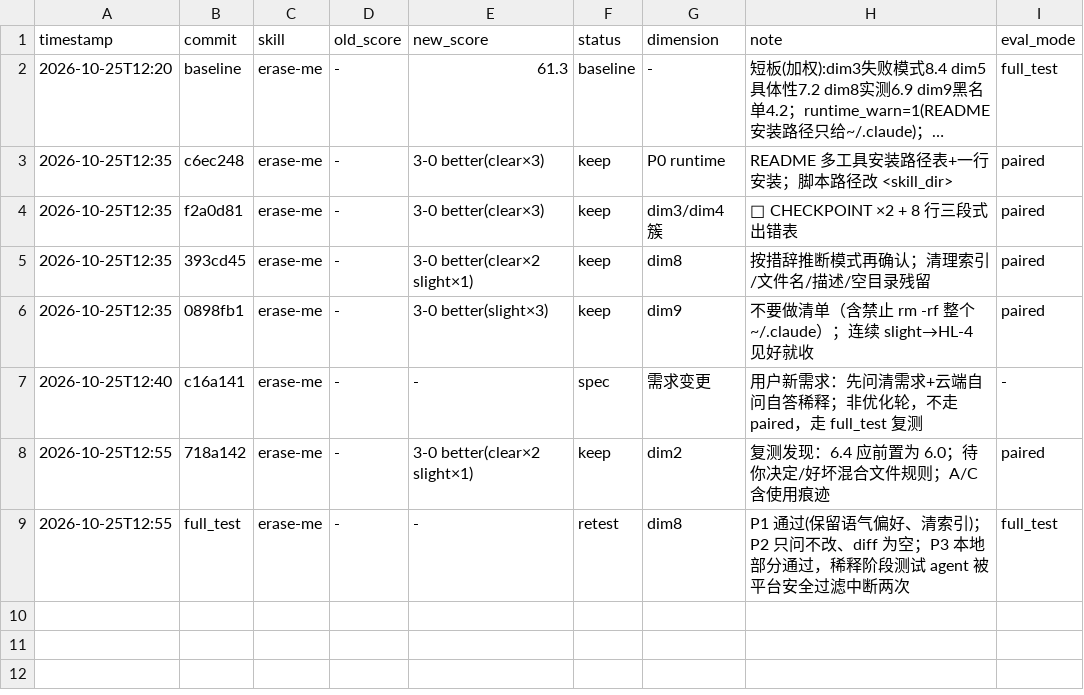
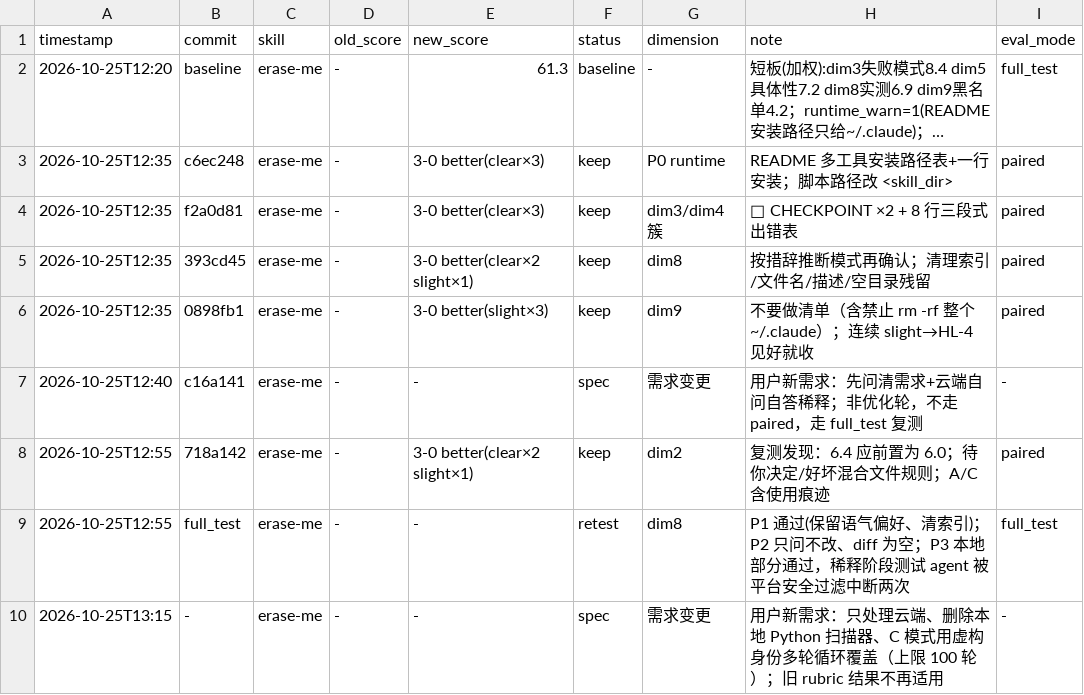
Before and after one commit to youneedhelp111/erase_me, a TSV file: darwin/results.tsv, drawn as a sheet; long unchanged cells end in …; the diff names each change by its address in the sheet, - before the commit and + after, or states it on an @@ line.

```diff
--- a/darwin/results.tsv
+++ b/darwin/results.tsv
+row 10: 2026-10-25T13:15 | - | erase-me | - | - | spec | 需求变更 | 用户新需求：只处理云端、删除本地 Python 扫描器、C 模式用虚构身份多轮循环覆盖（上限 100 轮）；旧 rubric 结果不再适用 | -
```
Also changed, not shown: 3 other files.
